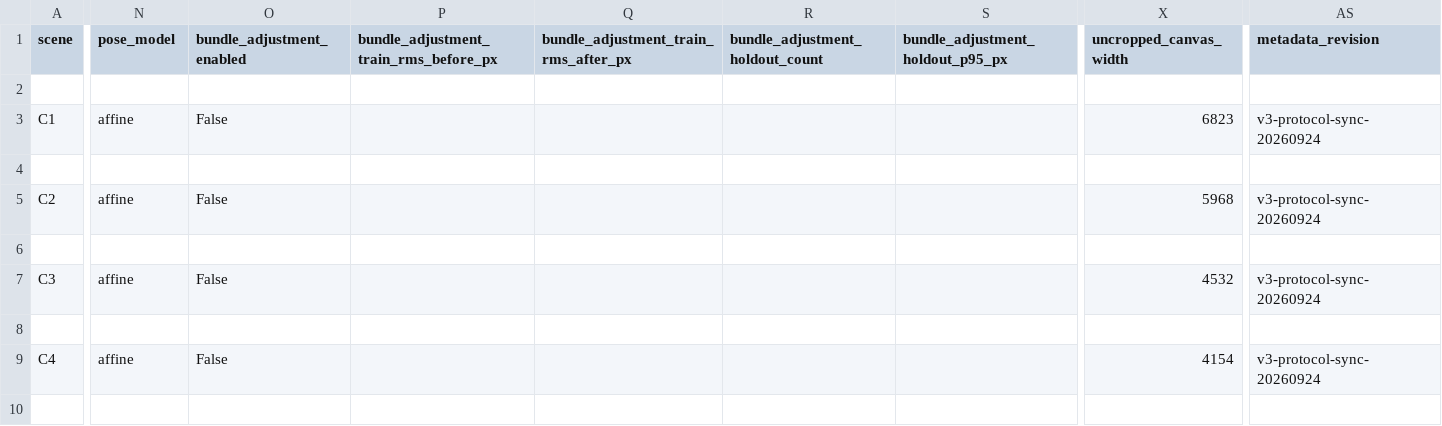
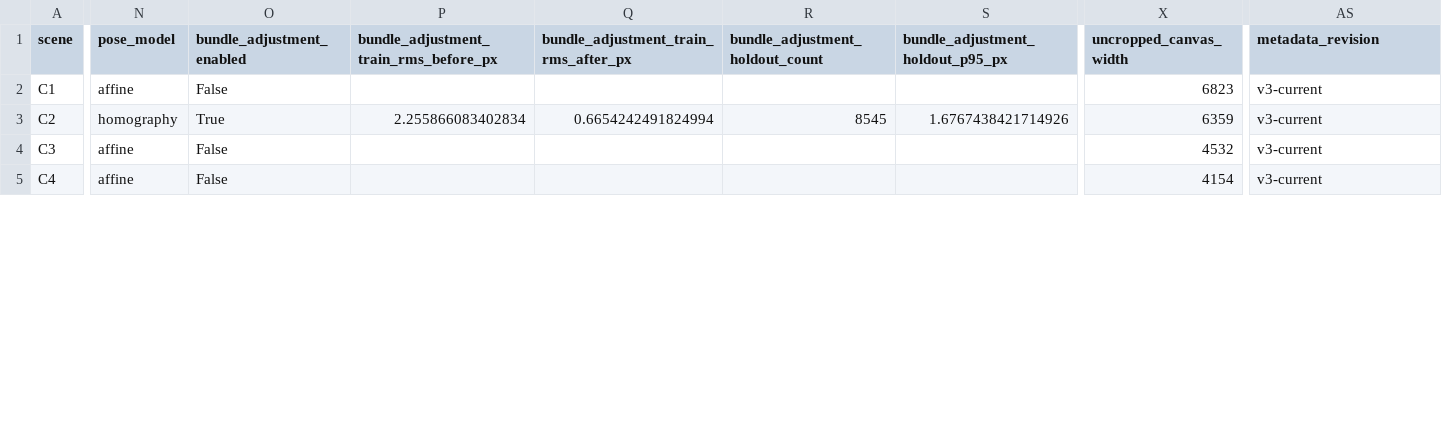
Before and after one commit to Du-x25/datasets_article, a CSV file: figures/source_data/acquisition_provenance.csv, drawn as a sheet; only a part is shown, gaps mark what is left out; removed rows and columns are numbered as before the commit, all else as after; rows hold the shown columns only; the diff covers the shown part only; the diff names each change by its address in the sheet, - before the commit and + after, or states it on an @@ line.

Commit message:
Fix C2/C5 provenance, regenerate fig1, expand references to 46
Data release consistency (with D:/Data_dir snapshot and v3_pipeline audit):
- Correct C2/C5 acquisition_provenance rows from work/current_v3 geometry.json
  (uncropped canvas 6359x4048 / 8458x2087, coverage fractions, build timestamps);
  full-hash release audit now passes (ERROR 0, report outputs/release_audit_20260930)
- Sync repo figures/source_data/acquisition_provenance.csv with the snapshot
- Regenerate fig1 overview plate from the repaired C2/C5 TIFFs (pdf/png/svg/tiff
  plus display-percentile provenance; C5 panel no longer matches the pre-repair build)

Manuscripts (zh+en kept synchronized):
- Add 38 citation anchors: metrics (PSNR/SSIM/dE00/LPIPS), the five models incl.
  new Restormer and pix2pix-Turbo bib entries, paired-data resources, band
  selection, atmospheric radiance, reporting/reproducibility practice
- Printed references grow from 8 to 46; remove 5 duplicate bib entries and the
  dangling jin2025rasmd cite
- Rebuild both PDFs (11 pages each); latexmk clean (0 overfull, 0 undefined)

Tooling and docs:
- qa_manuscripts.py: new regression checks (inventory tables vs provenance CSV,
  cited keys vs refs.bib); README: build/QA env and release-audit workflow;
- Drop docs/figure-contracts.md (byte-duplicate of 图表与证据合同.md); record the
  2026-09-30 fixes in docs/任务清单与证据缺口.md

```diff
--- a/figures/source_data/acquisition_provenance.csv
+++ b/figures/source_data/acquisition_provenance.csv
-row 2: (empty)
-AS2 (metadata_revision): v3-protocol-sync-20260924
+AS2 (metadata_revision): v3-current
-row 4: (empty)
-N3 (pose_model): affine
+N3 (pose_model): homography
-O3 (bundle_adjustment_enabled): False
+O3 (bundle_adjustment_enabled): True
-P3: (empty)
+P3: 2.255866083402834
-Q3: (empty)
+Q3: 0.6654242491824994
-R3 (bundle_adjustment_holdout_count): (empty)
+R3 (bundle_adjustment_holdout_count): 8545
-S3 (bundle_adjustment_holdout_p95_px): (empty)
+S3 (bundle_adjustment_holdout_p95_px): 1.6767438421714926
-X3 (uncropped_canvas_width): 5968
+X3 (uncropped_canvas_width): 6359
-AS3 (metadata_revision): v3-protocol-sync-20260924
+AS3 (metadata_revision): v3-current
-row 6: (empty)
-AS4 (metadata_revision): v3-protocol-sync-20260924
+AS4 (metadata_revision): v3-current
-row 8: (empty)
-AS5 (metadata_revision): v3-protocol-sync-20260924
+AS5 (metadata_revision): v3-current
-row 10: (empty)
```
Also changed, not shown: 5 removed rows and 27 edited cells elsewhere in this file, figures/source_data/fig1_display_provenance.csv, 10 other files.
